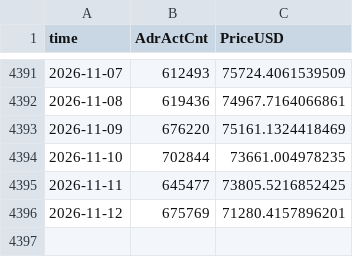
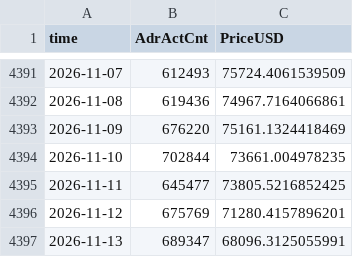
Before and after one commit to tlzkrh1029/onchain, a CSV file: data/coinmetrics_btc.csv, drawn as a sheet; only a part is shown, gaps mark what is left out.

```diff
--- a/data/coinmetrics_btc.csv
+++ b/data/coinmetrics_btc.csv
@@ -4396 +4396,2 @@ time,AdrActCnt,PriceUSD
 2026-11-12,675769,71280.4157896201
+2026-11-13,689347,68096.3125055991
```
Also changed, not shown: data/aasi.csv.
